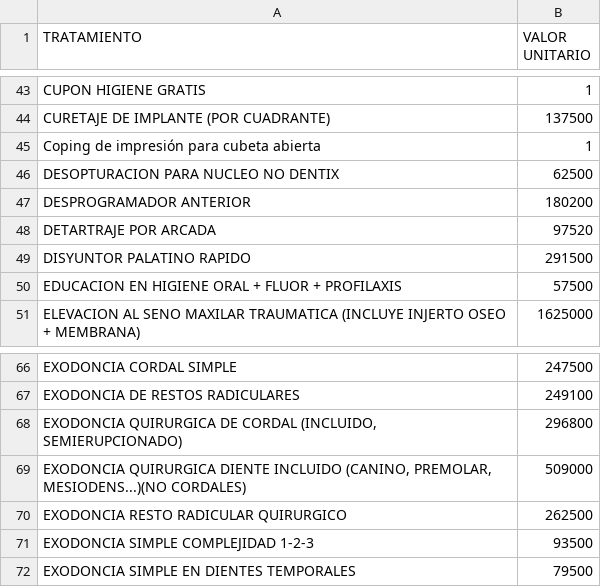
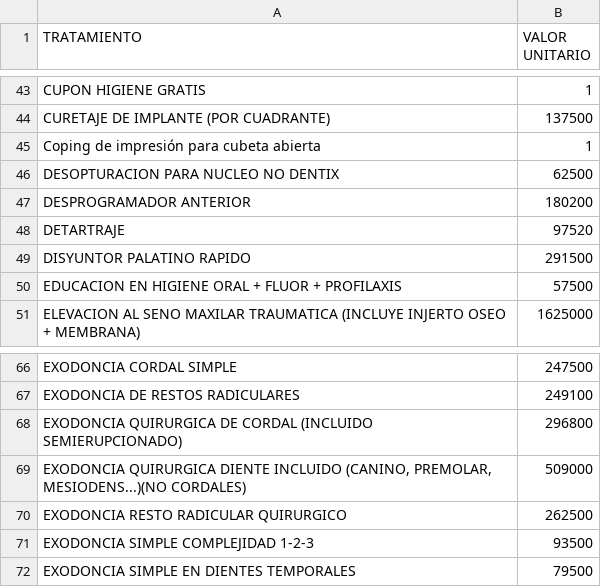
Before and after one commit to davidarango82/intro-data-sci-python, a CSV file: LISTADO DE SERVICIOS.csv, drawn as a sheet; only a part is shown, gaps mark what is left out.

```diff
--- a/LISTADO DE SERVICIOS.csv
+++ b/LISTADO DE SERVICIOS.csv
@@ -47,3 +47,3 @@ DESOPTURACION PARA NUCLEO NO DENTIX,62500
 DESPROGRAMADOR ANTERIOR,180200
-DETARTRAJE POR ARCADA,97520
+DETARTRAJE,97520
 DISYUNTOR PALATINO RAPIDO,291500
@@ -67,3 +67,3 @@ EXODONCIA CORDAL SIMPLE,247500
 EXODONCIA DE RESTOS RADICULARES,249100
-"EXODONCIA QUIRURGICA DE CORDAL (INCLUIDO, SEMIERUPCIONADO)",296800
+EXODONCIA QUIRURGICA DE CORDAL (INCLUIDO SEMIERUPCIONADO),296800
 "EXODONCIA QUIRURGICA DIENTE INCLUIDO (CANINO, PREMOLAR, MESIODENS...)(NO CORDALES)",509000
```
Also changed, not shown: 1 other file.
